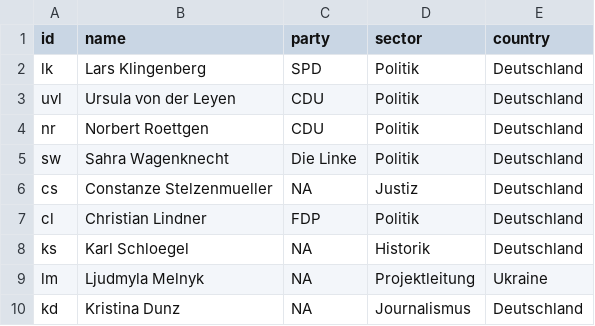
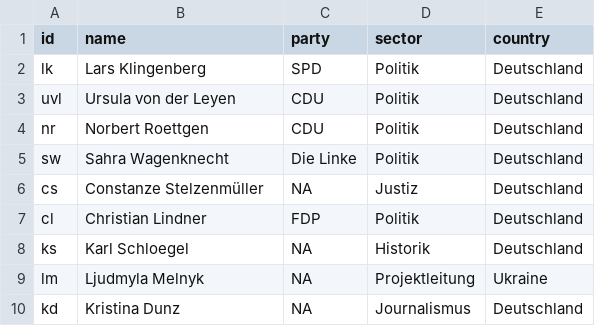
Before and after one commit to salomemueller/VorbereitungTestat, a CSV file: Nodelistneu.csv (was Nodelist.csv), drawn as a sheet; only a part is shown.

Commit message:
Rename Nodelistneu to Nodelistneu.csv

```diff
--- a/Nodelist.csv
+++ b/Nodelistneu.csv
@@ -5,3 +5,3 @@ nr,Norbert Roettgen ,CDU,Politik,Deutschland
 sw,Sahra Wagenknecht,Die Linke ,Politik,Deutschland
-cs,Constanze Stelzenmueller,NA,Justiz,Deutschland
+cs,Constanze Stelzenmüller,NA,Justiz,Deutschland
 cl,Christian Lindner ,FDP,Politik,Deutschland
```
